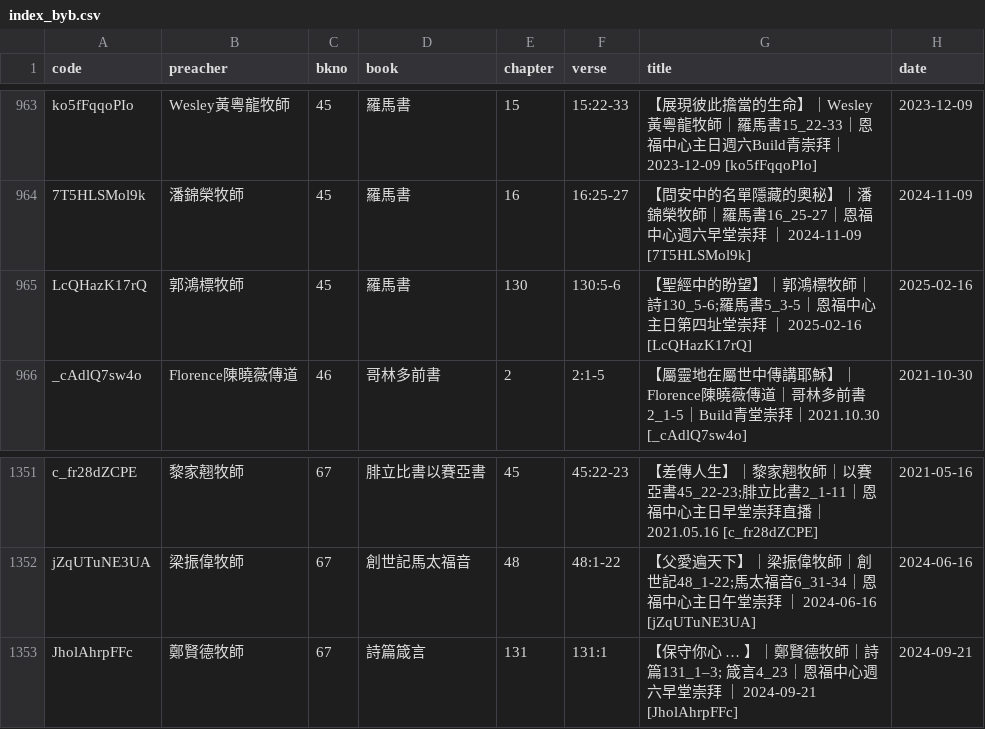
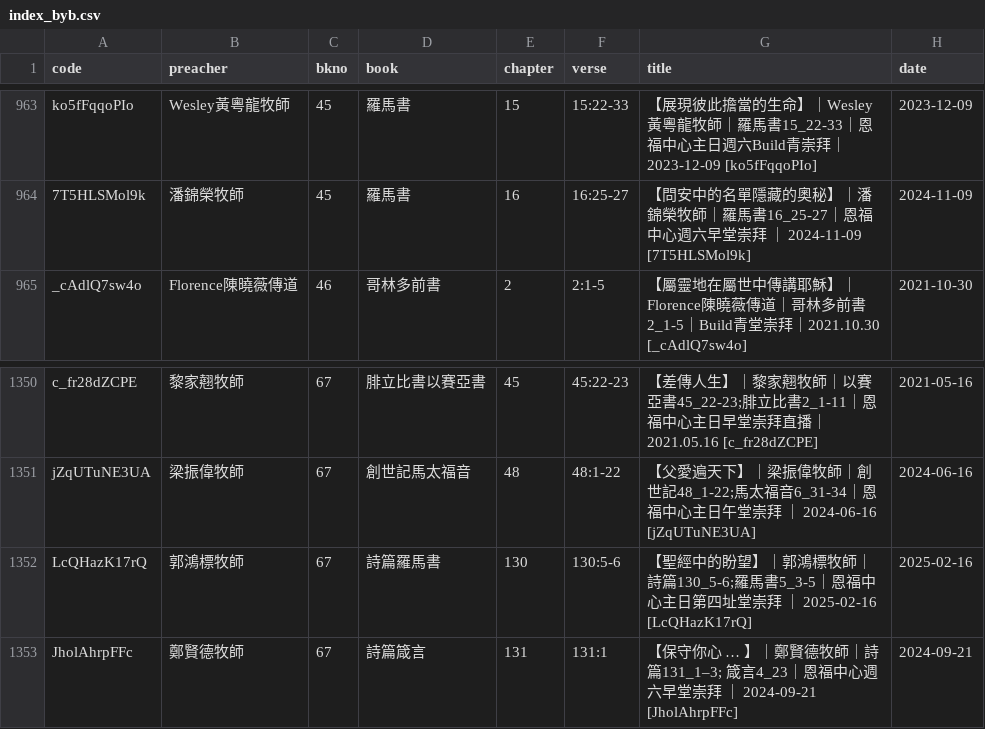
Before and after one commit to michaelchanwahyan/sermon-app, a CSV file: projects/YFCX/index_byb.csv, drawn as a sheet; only a part is shown, gaps mark what is left out.

Commit message:
[bugfix] fix sermon scripture name typo

```diff
--- a/projects/YFCX/index_byb.csv
+++ b/projects/YFCX/index_byb.csv
@@ -964,3 +964,2 @@ ko5fFqqoPIo,Wesley黃粵龍牧師,45,羅馬書,15,15:22-33,【展現彼此擔當
 7T5HLSMol9k,潘錦榮牧師,45,羅馬書,16,16:25-27,【問安中的名單隱藏的奧秘】｜潘錦榮牧師｜羅馬書16_25-27｜恩福中心週六早堂崇拜 ｜ 2024-11-09 [7T5HLSMol9k],2024-11-09
-LcQHazK17rQ,郭鴻標牧師,45,羅馬書,130,130:5-6,【聖經中的盼望】｜郭鴻標牧師｜詩130_5-6;羅馬書5_3-5｜恩福中心主日第四址堂崇拜 ｜ 2025-02-16 [LcQHazK17rQ],2025-02-16
 _cAdlQ7sw4o,Florence陳曉薇傳道,46,哥林多前書,2,2:1-5,【屬靈地在屬世中傳講耶穌】｜Florence陳曉薇傳道｜哥林多前書2_1-5｜Build青堂崇拜｜2021.10.30 [_cAdlQ7sw4o],2021-10-30
@@ -1352,2 +1351,3 @@ c_fr28dZCPE,黎家翹牧師,67,腓立比書以賽亞書,45,45:22-23,【差傳人
 jZqUTuNE3UA,梁振偉牧師,67,創世記馬太福音,48,48:1-22,【父愛遍天下】｜梁振偉牧師｜創世記48_1-22;馬太福音6_31-34｜恩福中心主日午堂崇拜 ｜ 2024-06-16 [jZqUTuNE3UA],2024-06-16
+LcQHazK17rQ,郭鴻標牧師,67,詩篇羅馬書,130,130:5-6,【聖經中的盼望】｜郭鴻標牧師｜詩篇130_5-6;羅馬書5_3-5｜恩福中心主日第四址堂崇拜 ｜ 2025-02-16 [LcQHazK17rQ],2025-02-16
 JholAhrpFFc,鄭賢德牧師,67,詩篇箴言,131,131:1,【保守你心 … 】｜鄭賢德牧師｜詩篇131_1–3; 箴言4_23｜恩福中心週六早堂崇拜 ｜ 2024-09-21 [JholAhrpFFc],2024-09-21
```
Also changed, not shown: projects/YFCX/index_byt.csv, 2 other files.
